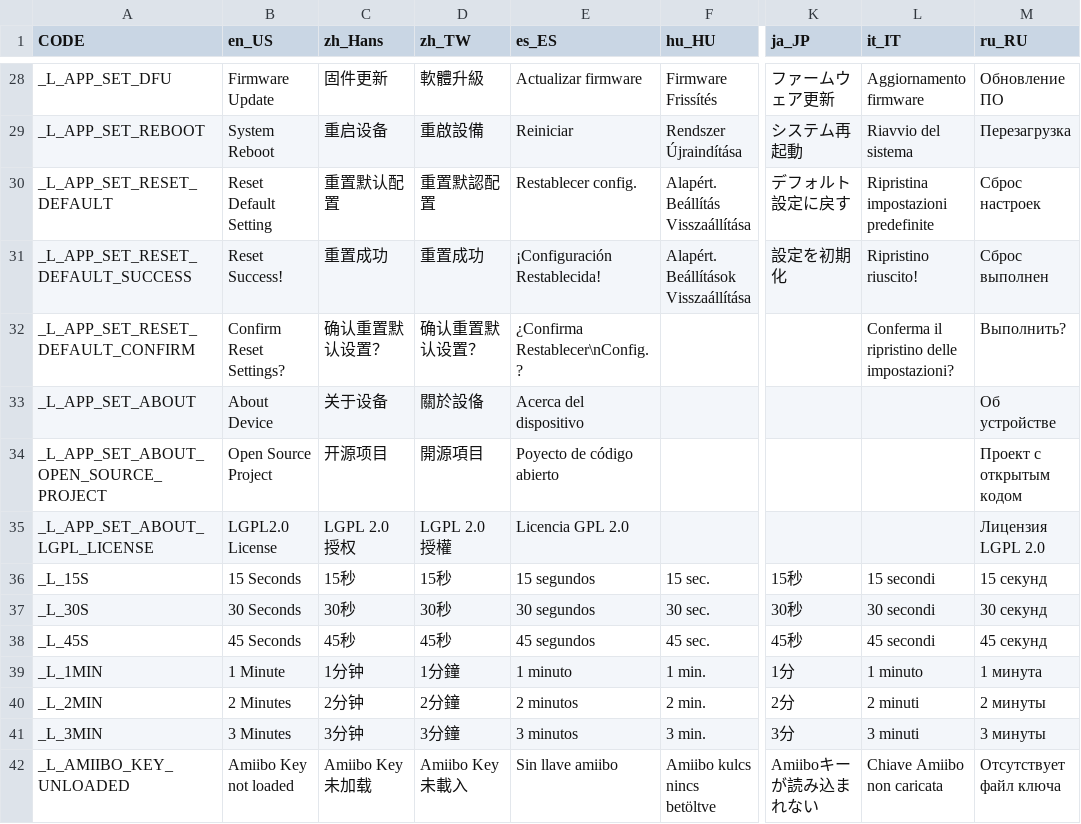
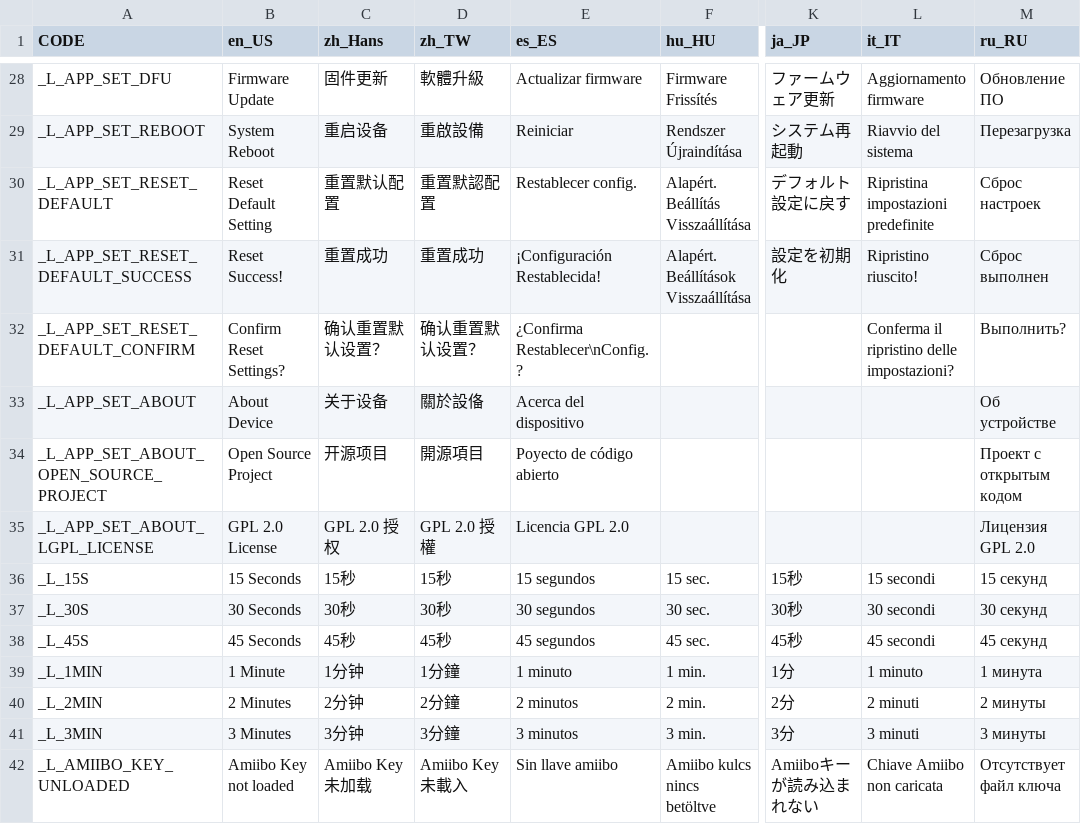
Before and after one commit to solosky/pixl.js, a CSV file: fw/data/i18n.csv, drawn as a sheet; only a part is shown, gaps mark what is left out; the diff names each change by its address in the sheet, - before the commit and + after, or states it on an @@ line.

Commit message:
License should be GPL 2.0 #259

```diff
--- a/fw/data/i18n.csv
+++ b/fw/data/i18n.csv
-B35 (en_US): LGPL2.0 License
+B35 (en_US): GPL 2.0 License
-C35 (zh_Hans): LGPL 2.0 授权
+C35 (zh_Hans): GPL 2.0 授权
-D35 (zh_TW): LGPL 2.0 授權
+D35 (zh_TW): GPL 2.0 授權
-M35 (ru_RU): Лицензия LGPL 2.0
+M35 (ru_RU): Лицензия GPL 2.0
```
Also changed, not shown: 5 other files.
